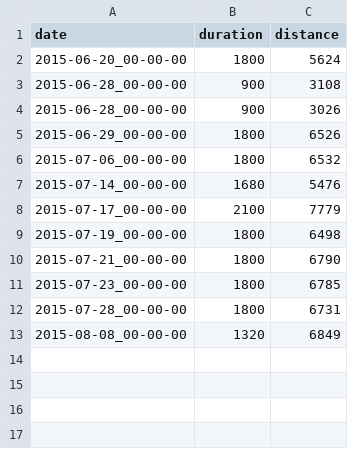
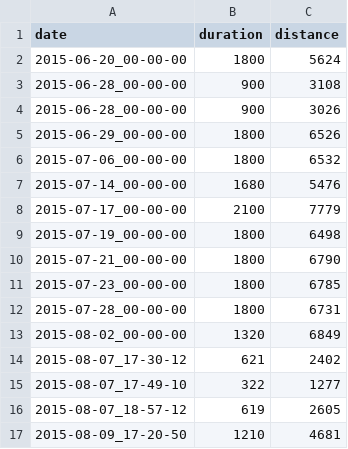
Before and after one commit to giordyb/yun_rower, a CSV file: webapp/datalog.csv, drawn as a sheet.

```diff
--- a/webapp/datalog.csv
+++ b/webapp/datalog.csv
@@ -12,2 +12,6 @@ date,duration,distance
 2015-07-28_00-00-00,1800,6731
-2015-08-08_00-00-00,1320,6849
+2015-08-02_00-00-00,1320,6849
+2015-08-07_17-30-12,621,2402
+2015-08-07_17-49-10,322,1277
+2015-08-07_18-57-12,619,2605
+2015-08-09_17-20-50,1210,4681
```
Also changed, not shown: 20 other files.
